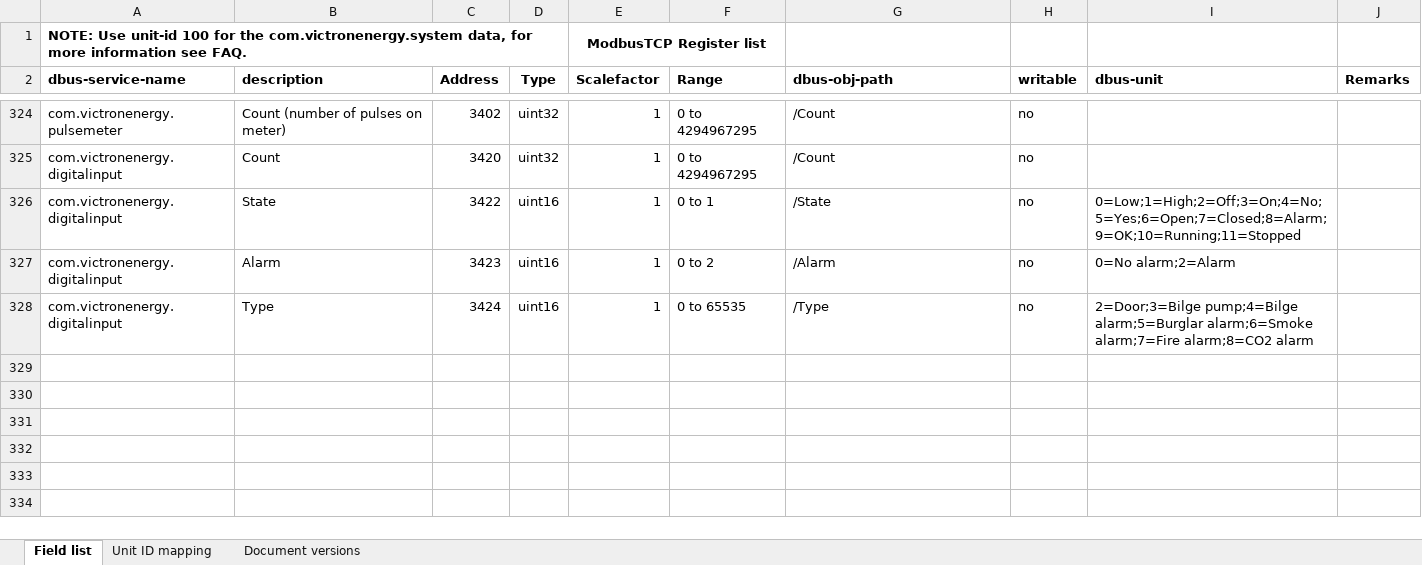
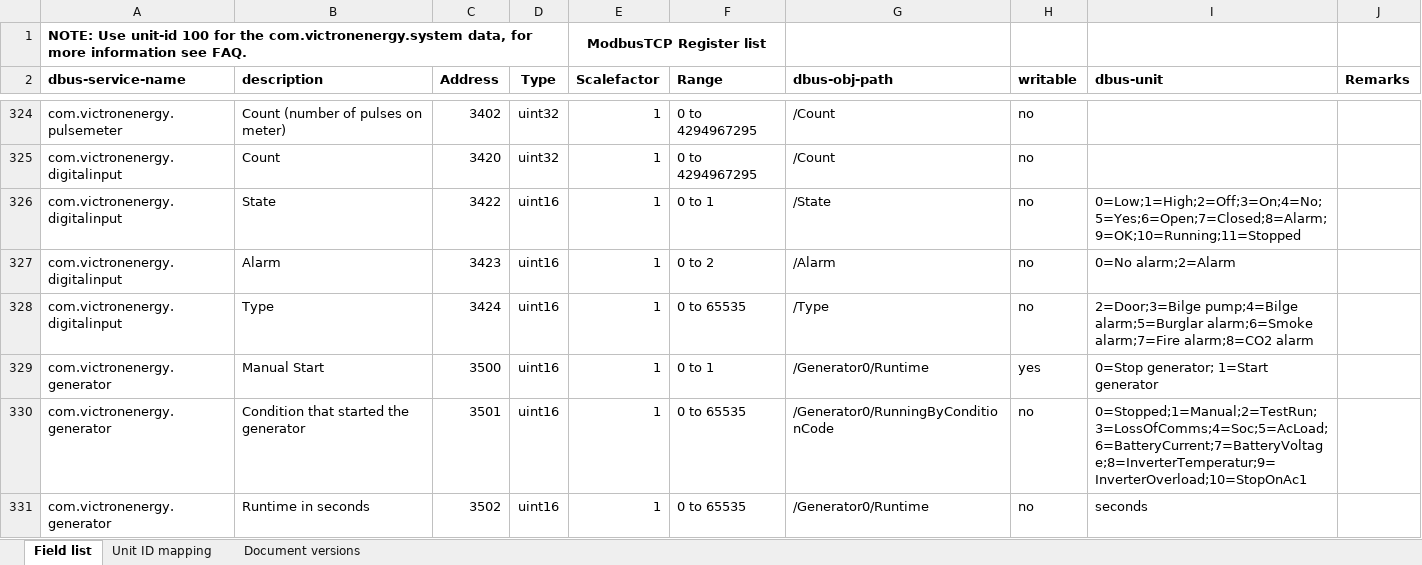
Before and after one commit to victronenergy/dbus_modbustcp, an Excel workbook: CCGX-Modbus-TCP-register-list.xlsx, sheet Field list, drawn as a sheet; only a part is shown, gaps mark what is left out; values as stored, in another font and other column widths than the file's, no borders; the diff names each change by its address in the sheet, - before the commit and + after, or states it on an @@ line.

Commit message:
Add registers for generator start/stop.
 - Add writable register to manually start the generator
 - Add register with generator runtime
 - Add RunByConditionCode register that shows the reason why the generator is running.

https://github.com/victronenergy/venus/issues/161

```diff
--- a/CCGX-Modbus-TCP-register-list.xlsx (sheet Field list)
+++ b/CCGX-Modbus-TCP-register-list.xlsx (sheet Field list)
+row 329: com.victronenergy.generator | Manual Start | 3500 | uint16 | 1 | 0 to 1 | /Generator0/Runtime | yes | 0=Stop generator; 1=Start generator
+row 330: com.victronenergy.generator | Condition that started the generator | 3501 | uint16 | 1 | 0 to 65535 | /Generator0/RunningByConditionCode | no | 0=Stopped;1=Manual;2=TestRun;3=LossOfComms;4=Soc;5=AcLoad;6=BatteryCurrent;7=BatteryVoltage;8=InverterTemperatur;9=InverterOverload;10=StopOnAc1
+row 331: com.victronenergy.generator | Runtime in seconds | 3502 | uint16 | 1 | 0 to 65535 | /Generator0/Runtime | no | seconds
```
Also changed, not shown: sheet Document versions, 1 other file.
